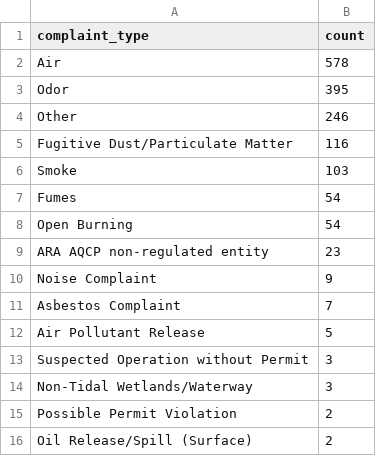
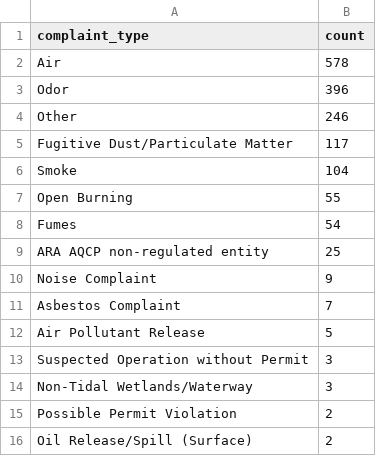
Before and after one commit to shmcminn/live-nicar-pipeline, a CSV file: exported_data/complaint_type_frequency.csv, drawn as a sheet; only a part is shown.

```diff
--- a/exported_data/complaint_type_frequency.csv
+++ b/exported_data/complaint_type_frequency.csv
@@ -2,9 +2,9 @@ complaint_type,count
 Air,578
-Odor,395
+Odor,396
 Other,246
-Fugitive Dust/Particulate Matter,116
-Smoke,103
+Fugitive Dust/Particulate Matter,117
+Smoke,104
+Open Burning,55
 Fumes,54
-Open Burning,54
-ARA AQCP non-regulated entity,23
+ARA AQCP non-regulated entity,25
 Noise Complaint,9
```
Also changed, not shown: exported_data/all_complaints.csv, exported_data/county_frequency.csv, 1 other file.
